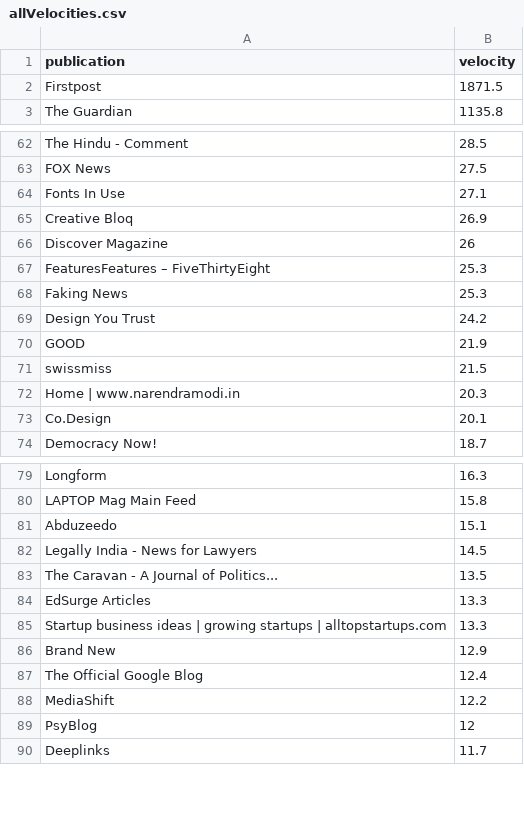
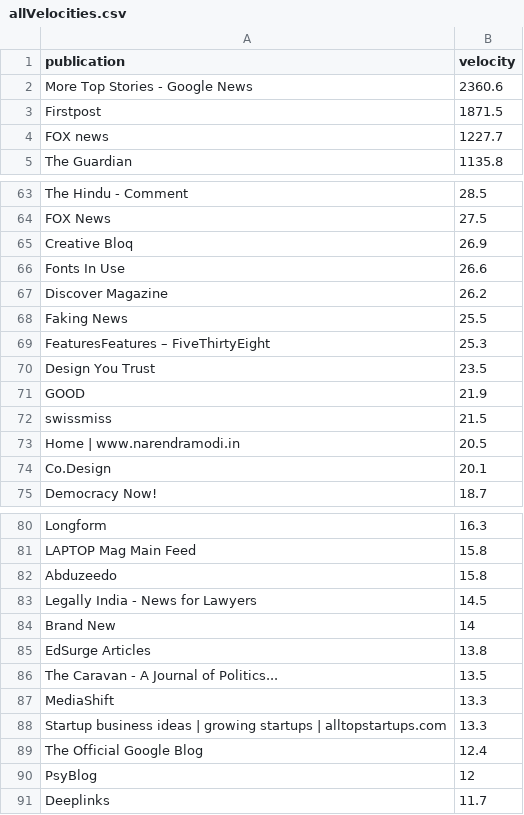
Before and after one commit to kshivanku/th_objective, a CSV file: public/allVelocities.csv, drawn as a sheet; only a part is shown, gaps mark what is left out; the diff covers the shown part only.

```diff
--- a/public/allVelocities.csv
+++ b/public/allVelocities.csv
@@ -1,3 +1,5 @@
 "publication","velocity"
+"More Top Stories - Google News",2360.6
 "Firstpost",1871.5
+"FOX news",1227.7
 "The Guardian",1135.8
@@ -63,11 +64,11 @@
 "FOX News",27.5
-"Fonts In Use",27.1
 "Creative Bloq",26.9
-"Discover Magazine",26
+"Fonts In Use",26.6
+"Discover Magazine",26.2
+"Faking News",25.5
 "FeaturesFeatures – FiveThirtyEight",25.3
-"Faking News",25.3
-"Design You Trust",24.2
+"Design You Trust",23.5
 "GOOD",21.9
 "swissmiss",21.5
-"Home  |  www.narendramodi.in",20.3
+"Home  |  www.narendramodi.in",20.5
 "Co.Design",20.1
@@ -80,10 +81,10 @@
 "LAPTOP Mag Main Feed",15.8
-"Abduzeedo",15.1
+"Abduzeedo",15.8
 "Legally India - News for Lawyers",14.5
+"Brand New",14
+"EdSurge Articles",13.8
 "The Caravan - A Journal of Politics...",13.5
-"EdSurge Articles",13.3
+"MediaShift",13.3
 "Startup business ideas | growing startups | alltopstartups.com",13.3
-"Brand New",12.9
 "The Official Google Blog",12.4
-"MediaShift",12.2
 "PsyBlog",12
```
Also changed, not shown: 7 added rows, 8 removed rows, 31 moved rows and 14 edited cells elsewhere in this file, public/allVelocities_news.csv, 14 other files.
